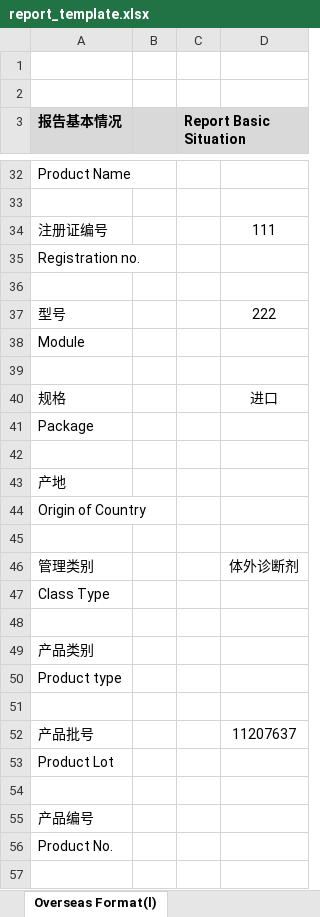
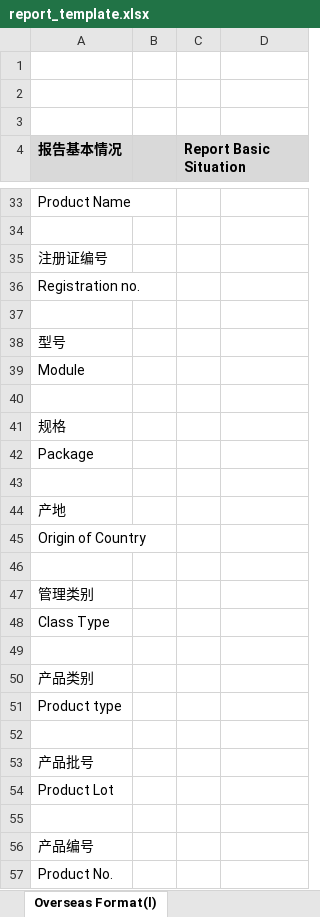
Before and after one commit to reJessica/OverseasAutomationTool, an Excel workbook: src/main/resources/report_template.xlsx, sheet Overseas Format(l), drawn as a sheet; only a part is shown, gaps mark what is left out; the shorter side is filled out with more unchanged rows; values as stored, in another font and other column widths than the file's, no borders; addresses are those after the commit; the diff covers the shown part only; the diff names each change by its address in the sheet, - before the commit and + after, or states it on an @@ line.

```diff
--- a/src/main/resources/report_template.xlsx (sheet Overseas Format(l))
+++ b/src/main/resources/report_template.xlsx (sheet Overseas Format(l))
+row 3: (empty)
-D35: 111
+D35: (empty)
-D38: 222
+D38: (empty)
-D41: 进口
+D41: (empty)
-D47: 体外诊断剂
+D47: (empty)
-D53: 11207637
+D53: (empty)
```
Also changed, not shown: 13 edited cells elsewhere in this sheet, src/main/resources/template_example.xlsx, target/classes/report_template.xlsx, 8 other files.
